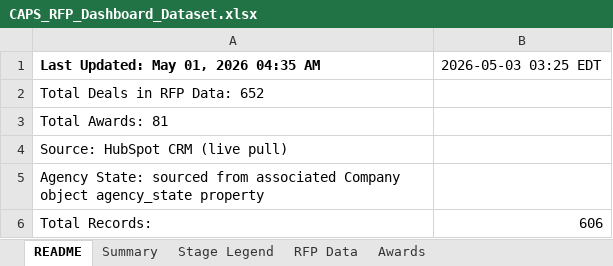
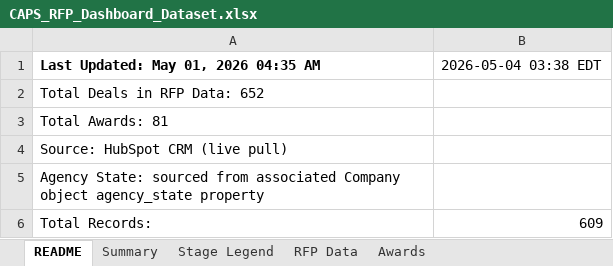
Before and after one commit to hrithikCAPS/CAPS, an Excel workbook: data/CAPS_RFP_Dashboard_Dataset.xlsx, sheet README, drawn as a sheet; values as stored, in another font and other column widths than the file's, no borders; the diff names each change by its address in the sheet, - before the commit and + after, or states it on an @@ line.

```diff
--- a/data/CAPS_RFP_Dashboard_Dataset.xlsx (sheet README)
+++ b/data/CAPS_RFP_Dashboard_Dataset.xlsx (sheet README)
-B1: 2026-05-03 03:25 EDT
+B1: 2026-05-04 03:38 EDT
-B6: 606
+B6: 609
```
Also changed, not shown: sheet RFP Data.
